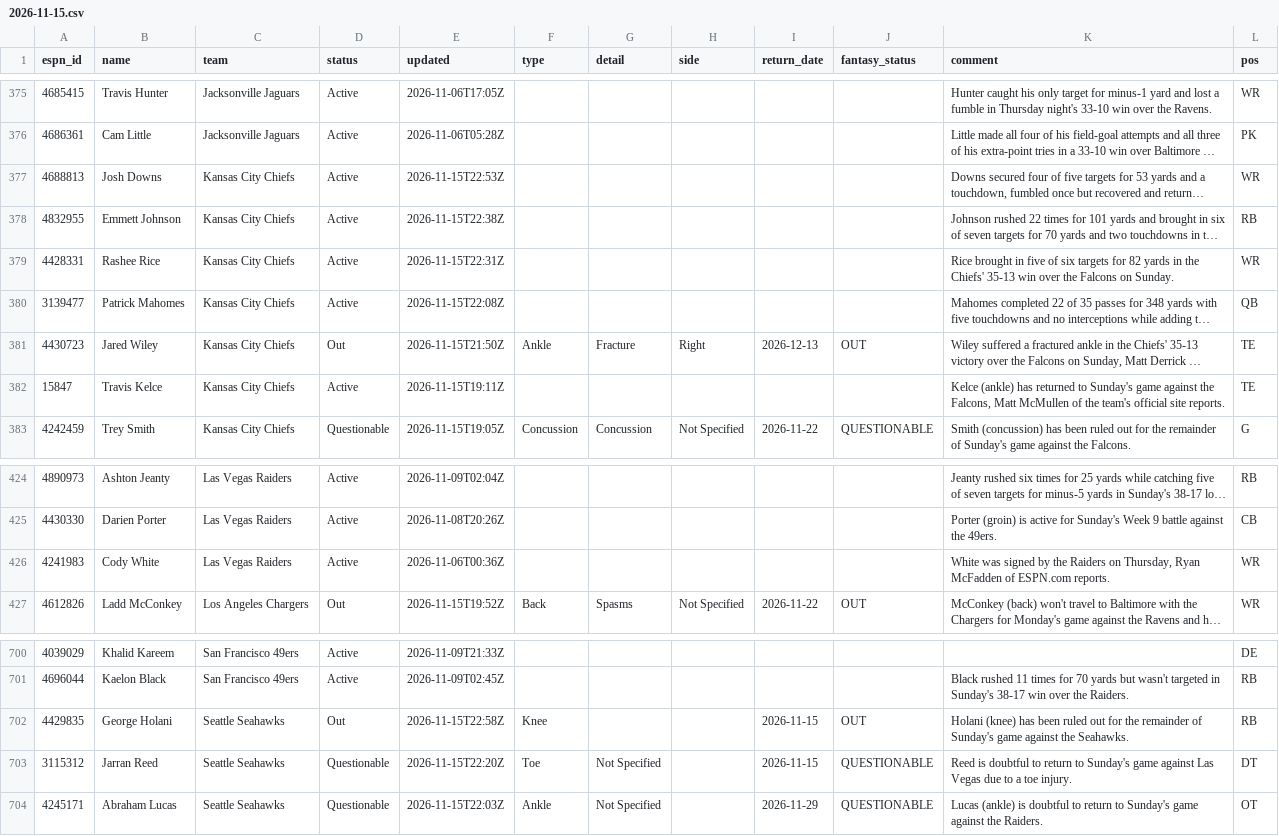
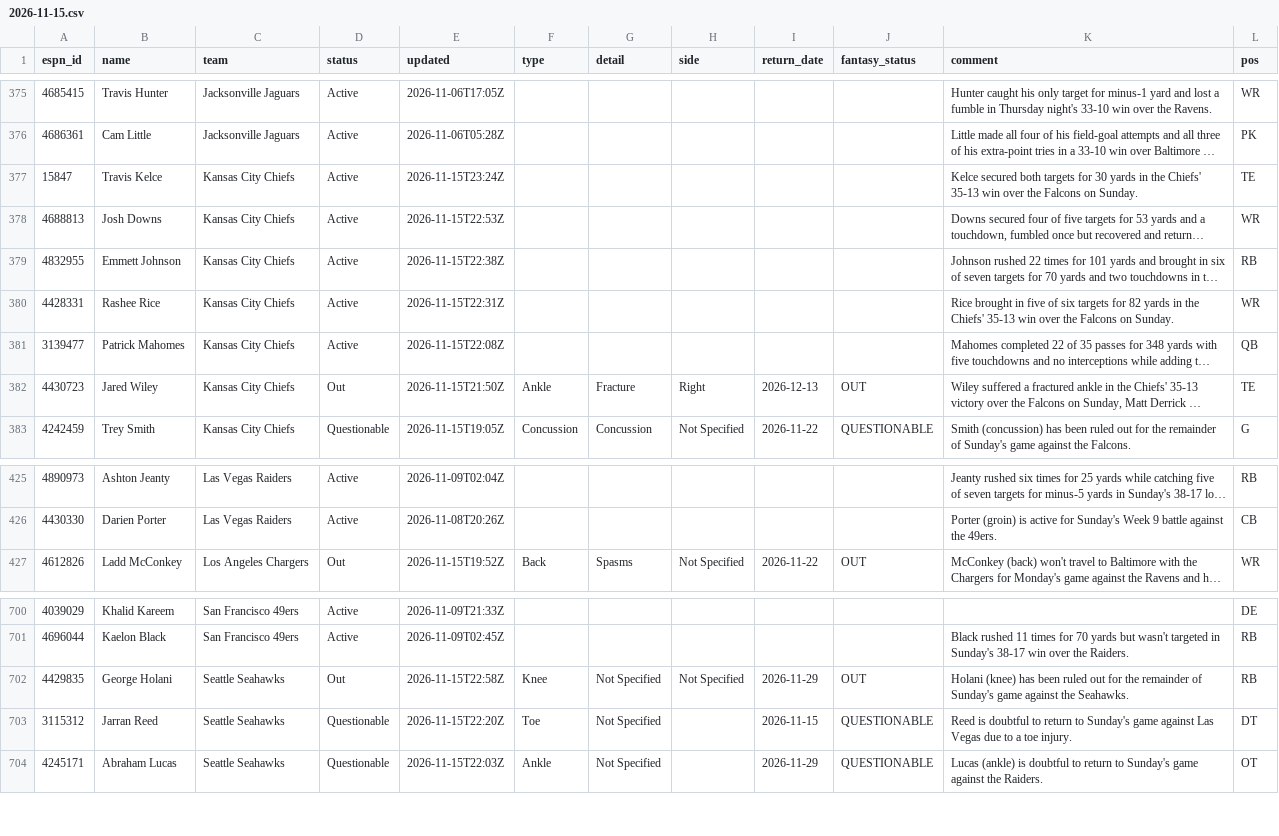
Before and after one commit to ChefJulio/nfl-edge, a CSV file: data/espn_injuries/2026-11-15.csv, drawn as a sheet; only a part is shown, gaps mark what is left out; long unchanged cells end in …; removed rows and columns are numbered as before the commit, all else as after; the diff covers the shown part only; the diff names each change by its address in the sheet, - before the commit and + after, or states it on an @@ line.

```diff
--- a/data/espn_injuries/2026-11-15.csv
+++ b/data/espn_injuries/2026-11-15.csv
+row 377: 15847 | Travis Kelce | Kansas City Chiefs | Active | 2026-11-15T23:24Z |  |  |  |  |  | Kelce secured both targets for 30 yards in the Chiefs' 35-13 win over the Falcons on Sunday. | TE
-row 382: 15847 | Travis Kelce | Kansas City Chiefs | Active | 2026-11-15T19:11Z |  |  |  |  |  | Kelce (ankle) has returned to Sunday's game against the Falcons, Matt McMullen of the team's official site reports. | TE
-row 426: 4241983 | Cody White | Las Vegas Raiders | Active | 2026-11-06T00:36Z |  |  |  |  |  | White was signed by the Raiders on Thursday, Ryan McFadden of ESPN.com reports. | WR
-G702 (detail): (empty)
+G702 (detail): Not Specified
-H702 (side): (empty)
+H702 (side): Not Specified
-I702 (return_date): 2026-11-15
+I702 (return_date): 2026-11-29
```
Also changed, not shown: 10 added rows, 9 removed rows and 11 edited cells elsewhere in this file, 3 other files.
